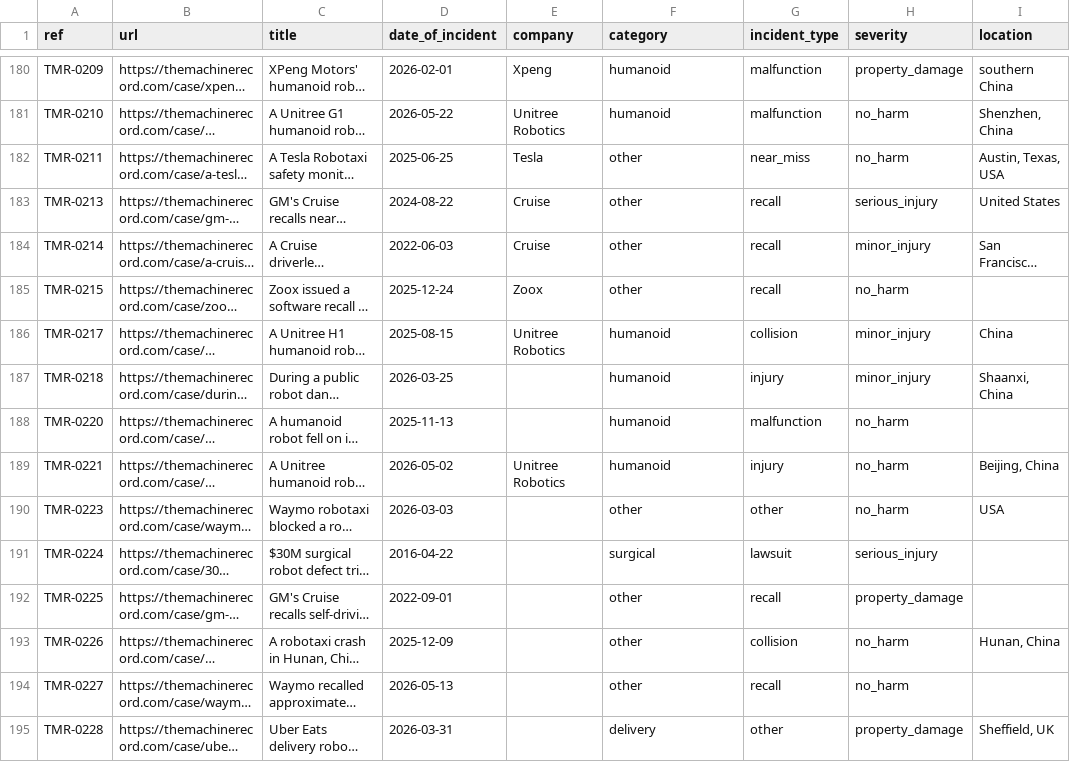
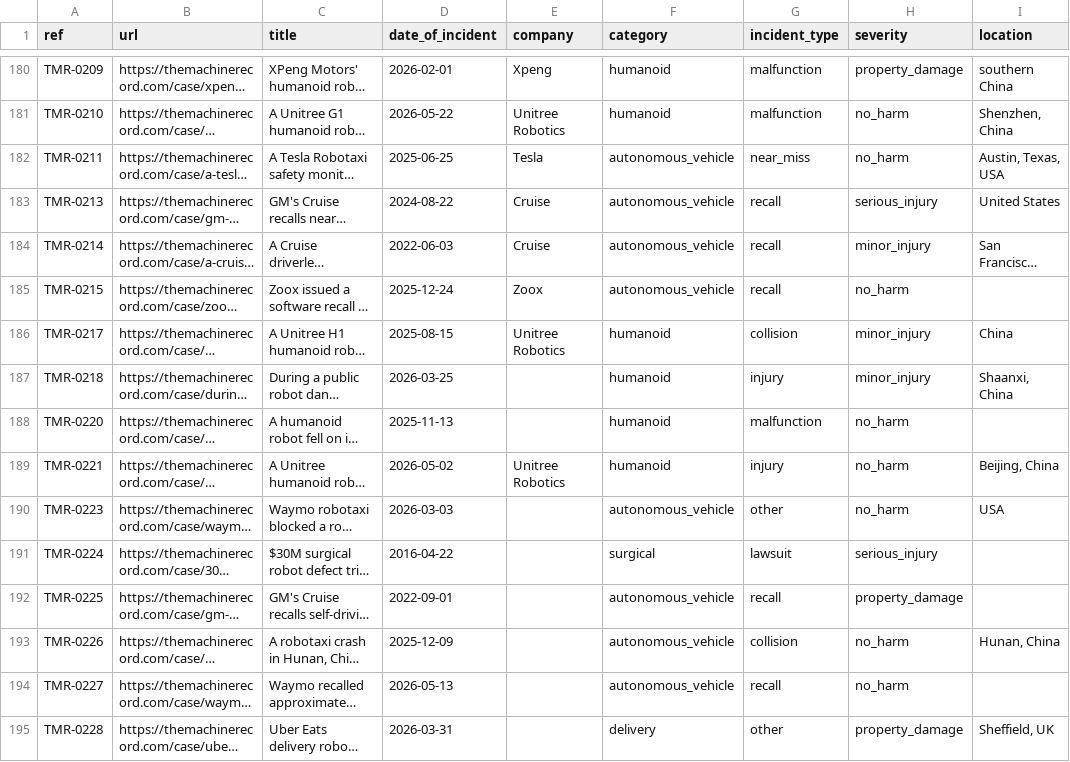
Before and after one commit to vzolot/machine-record-data, a CSV file: data/cases.csv, drawn as a sheet; only a part is shown, gaps mark what is left out; long unchanged cells end in …; the diff covers the shown part only; the diff names each change by its address in the sheet, - before the commit and + after, or states it on an @@ line.

```diff
--- a/data/cases.csv
+++ b/data/cases.csv
-F182:F185 (category): other
+F182:F185 (category): autonomous_vehicle
-F190 (category): other
+F190 (category): autonomous_vehicle
-F192:F194 (category): other
+F192:F194 (category): autonomous_vehicle
```
Also changed, not shown: 71 edited cells elsewhere in this file, 2 other files.
